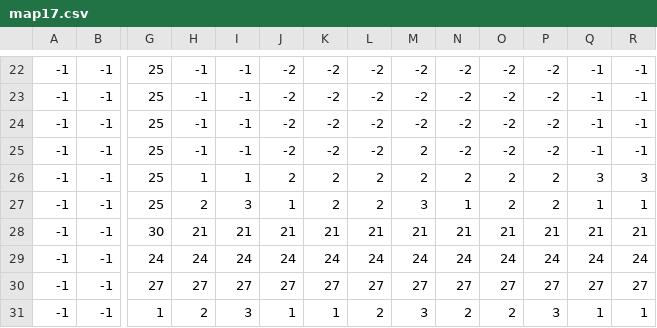
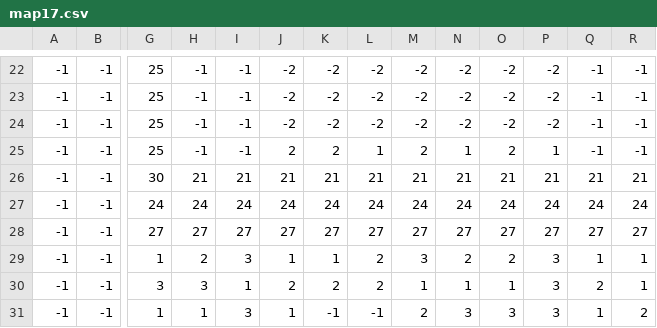
Before and after one commit to Jake-L/PokemonOceanBlue, a CSV file: src/maps/map17.csv, drawn as a sheet; only a part is shown, gaps mark what is left out; the shorter side is filled out with more unchanged rows; rows hold the shown columns only; the diff names each change by its address in the sheet, - before the commit and + after, or states it on an @@ line.

Commit message:
Bugfix for pewter map

```diff
--- a/src/maps/map17.csv
+++ b/src/maps/map17.csv
-J25: -2
+J25: 2
-K25: -2
+K25: 2
-L25: -2
+L25: 1
-N25: -2
+N25: 1
-O25: -2
+O25: 2
-P25: -2
+P25: 1
-row 26: -1 | -1 | 25 | 1 | 1 | 2 | 2 | 2 | 2 | 2 | 2 | 2 | 3 | 3
-row 27: -1 | -1 | 25 | 2 | 3 | 1 | 2 | 2 | 3 | 1 | 2 | 2 | 1 | 1
```
